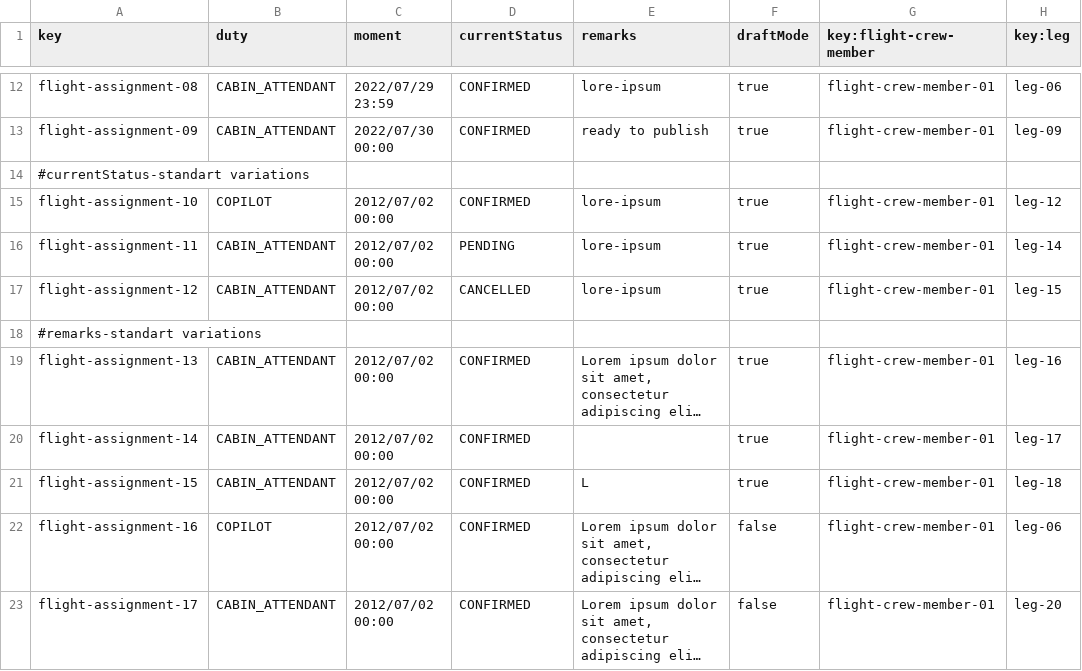
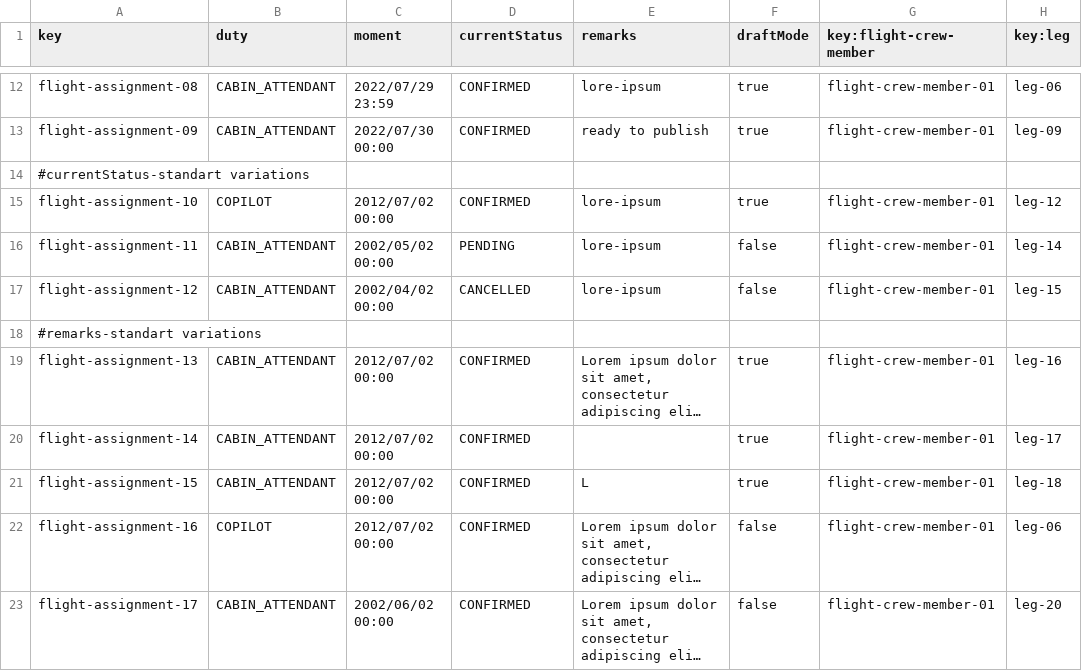
Before and after one commit to aaronma300604/DP2-C01-31, a CSV file: src/main/resources/WEB-INF/data/sample/flight-assignment.csv, drawn as a sheet; only a part is shown, gaps mark what is left out; long unchanged cells end in …; the diff names each change by its address in the sheet, - before the commit and + after, or states it on an @@ line.

```diff
--- a/src/main/resources/WEB-INF/data/sample/flight-assignment.csv
+++ b/src/main/resources/WEB-INF/data/sample/flight-assignment.csv
-C16 (moment): 2012/07/02 00:00
+C16 (moment): 2002/05/02 00:00
-F16:F17 (draftMode): true
+F16:F17 (draftMode): false
-C17 (moment): 2012/07/02 00:00
+C17 (moment): 2002/04/02 00:00
-C23 (moment): 2012/07/02 00:00
+C23 (moment): 2002/06/02 00:00
```
Also changed, not shown: 26 other files.
